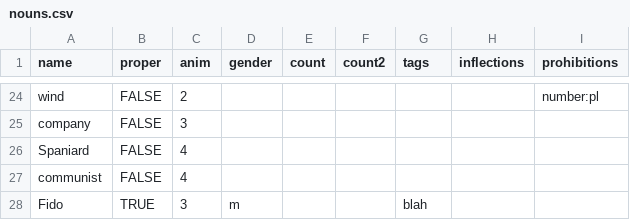
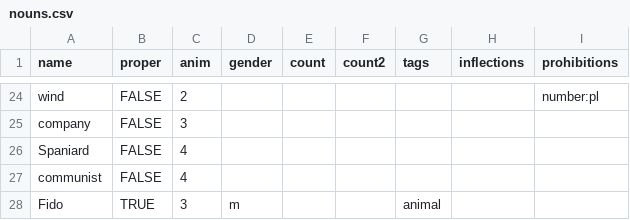
Before and after one commit to Lomacar/Random-Sentence-Generator, a CSV file: csv/nouns.csv, drawn as a sheet; only a part is shown, gaps mark what is left out.

```diff
--- a/csv/nouns.csv
+++ b/csv/nouns.csv
@@ -27,2 +27,2 @@ Spaniard,FALSE,4,,,,,,
 communist,FALSE,4,,,,,,
-Fido,TRUE,3,m,,,blah,,
+Fido,TRUE,3,m,,,animal,,
```
Also changed, not shown: 2 other files.
